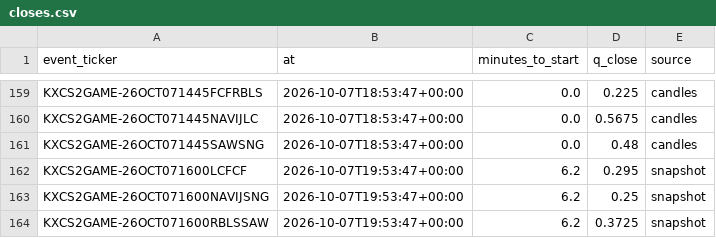
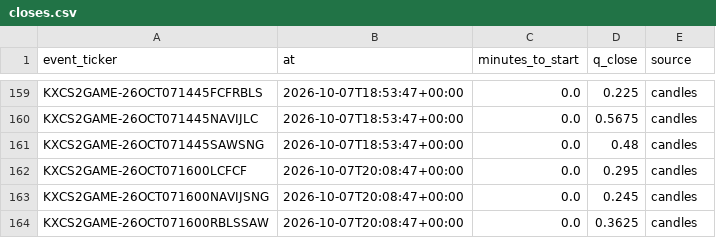
Before and after one commit to nathangin/esports-betting, a CSV file: state/paper/closes.csv, drawn as a sheet; only a part is shown, gaps mark what is left out.

```diff
--- a/state/paper/closes.csv
+++ b/state/paper/closes.csv
@@ -161,4 +161,4 @@ KXCS2GAME-26OCT071445NAVIJLC,2026-10-07T18:53:47+00:00,0.0,0.5675,candles
 KXCS2GAME-26OCT071445SAWSNG,2026-10-07T18:53:47+00:00,0.0,0.48,candles
-KXCS2GAME-26OCT071600LCFCF,2026-10-07T19:53:47+00:00,6.2,0.295,snapshot
-KXCS2GAME-26OCT071600NAVIJSNG,2026-10-07T19:53:47+00:00,6.2,0.25,snapshot
-KXCS2GAME-26OCT071600RBLSSAW,2026-10-07T19:53:47+00:00,6.2,0.3725,snapshot
+KXCS2GAME-26OCT071600LCFCF,2026-10-07T20:08:47+00:00,0.0,0.295,candles
+KXCS2GAME-26OCT071600NAVIJSNG,2026-10-07T20:08:47+00:00,0.0,0.245,candles
+KXCS2GAME-26OCT071600RBLSSAW,2026-10-07T20:08:47+00:00,0.0,0.3625,candles
```
Also changed, not shown: 5 other files.
